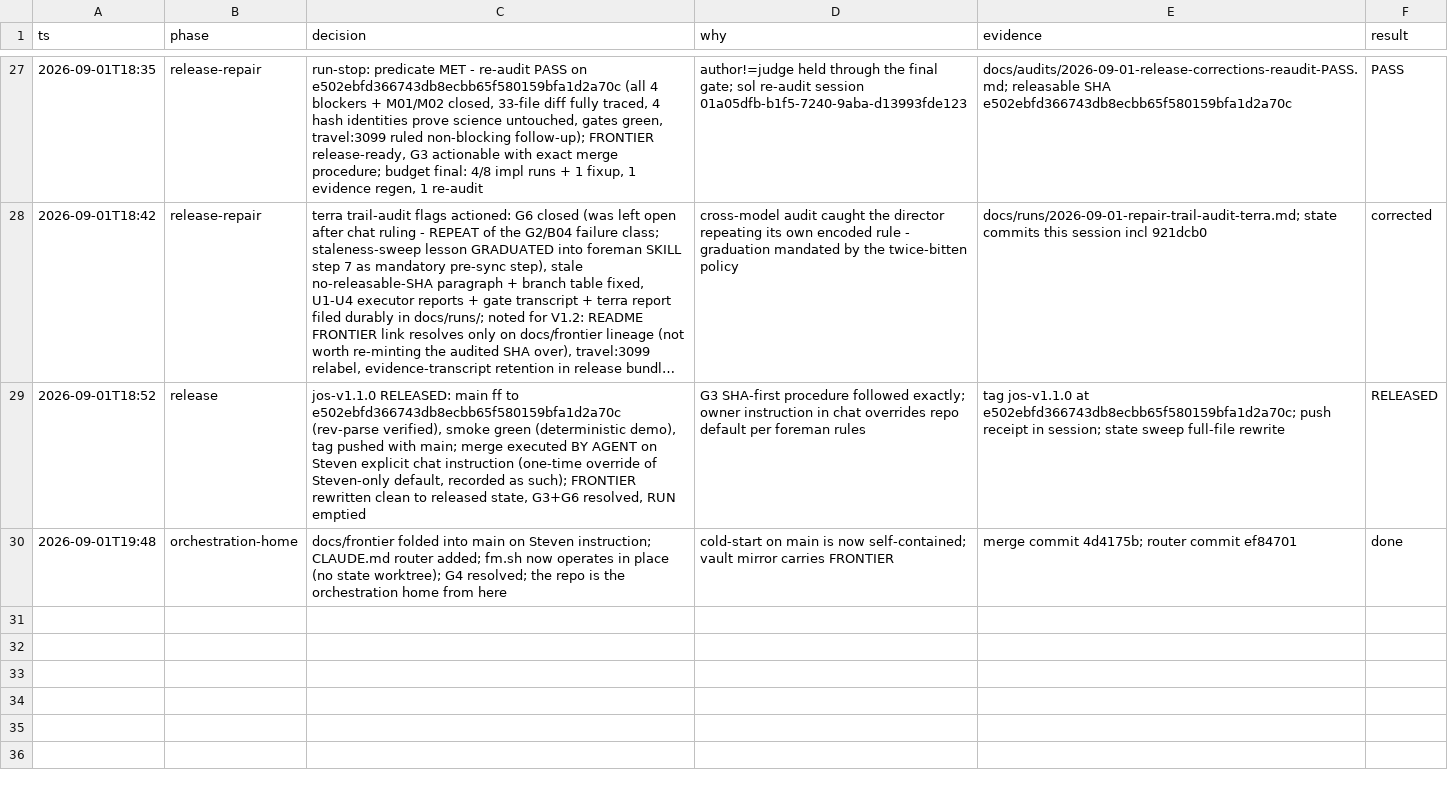
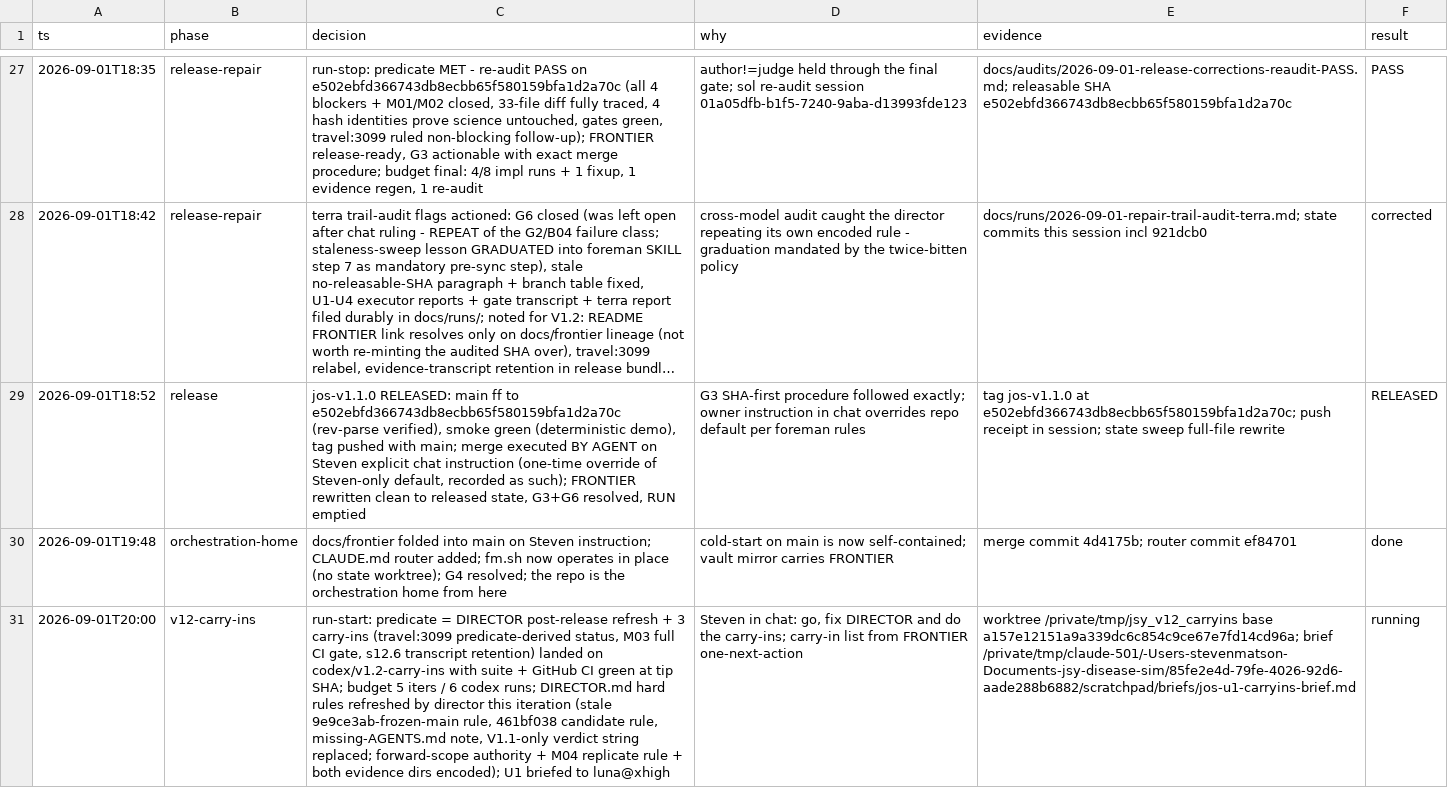
Before and after one commit to stev004/jsy_disease_sim, a TSV file: .claude/decisions.tsv, drawn as a sheet; only a part is shown, gaps mark what is left out; long unchanged cells end in …; the diff names each change by its address in the sheet, - before the commit and + after, or states it on an @@ line.

Commit message:
trail: v12-carry-ins — run-start: predicate = DIRECTOR post-release refresh + 3 car

```diff
--- a/.claude/decisions.tsv
+++ b/.claude/decisions.tsv
+row 31: 2026-09-01T20:00 | v12-carry-ins | run-start: predicate = DIRECTOR post-release refresh + 3 carry-ins (travel:3099 predicate-derived status, M03 full CI gate, s12.6 transcript retention) landed on codex/v1.2-carry-ins with suite + GitHub CI green at tip SHA; budget 5 iters / 6 codex runs; DIRECTOR.md hard rules refreshed by director this iteration (stale 9e9ce3ab-frozen-main rule, 461bf038 candidate rule, missing-AGENTS.md note, V1.1-only verdict string replaced; forward-scope authority + M04 replicate rule + both evidence dirs encoded); U1 briefed to luna@xhigh | Steven in chat: go, fix DIRECTOR and do the carry-ins; carry-in list from FRONTIER one-next-action | worktree /private/tmp/jsy_v12_carryins base a157e12151a9a339dc6c854c9ce67e7fd14cd96a; brief /private/tmp/claude-501/-Users-stevenmatson-Documents-jsy-disease-sim/85fe2e4d-79fe-4026-92d6-aade288b6882/scratchpad/briefs/jos-u1-carryins-brief.md | running
```
